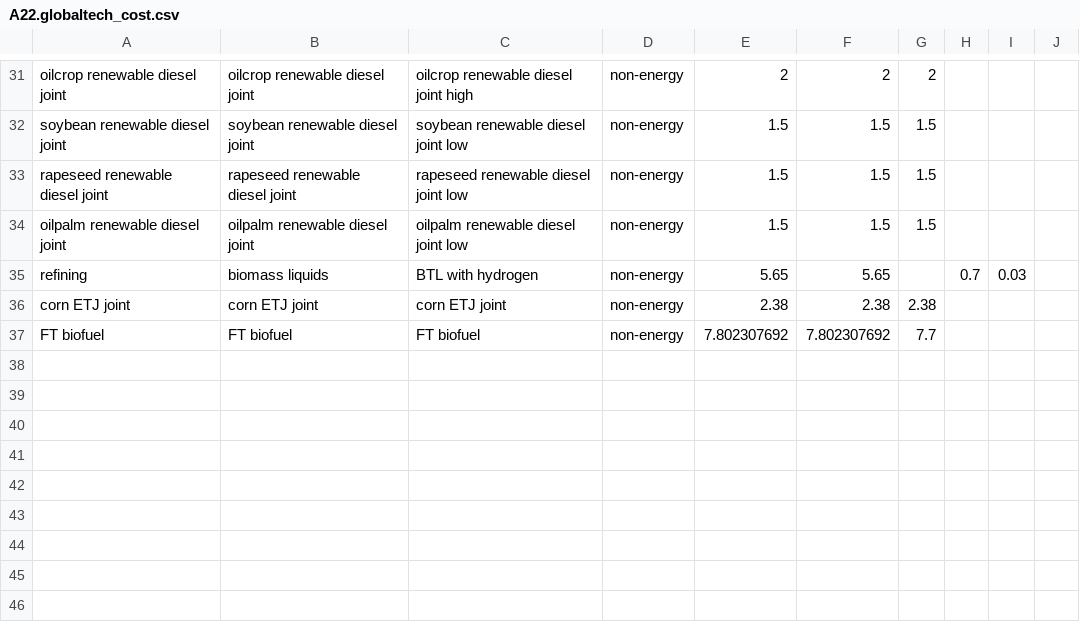
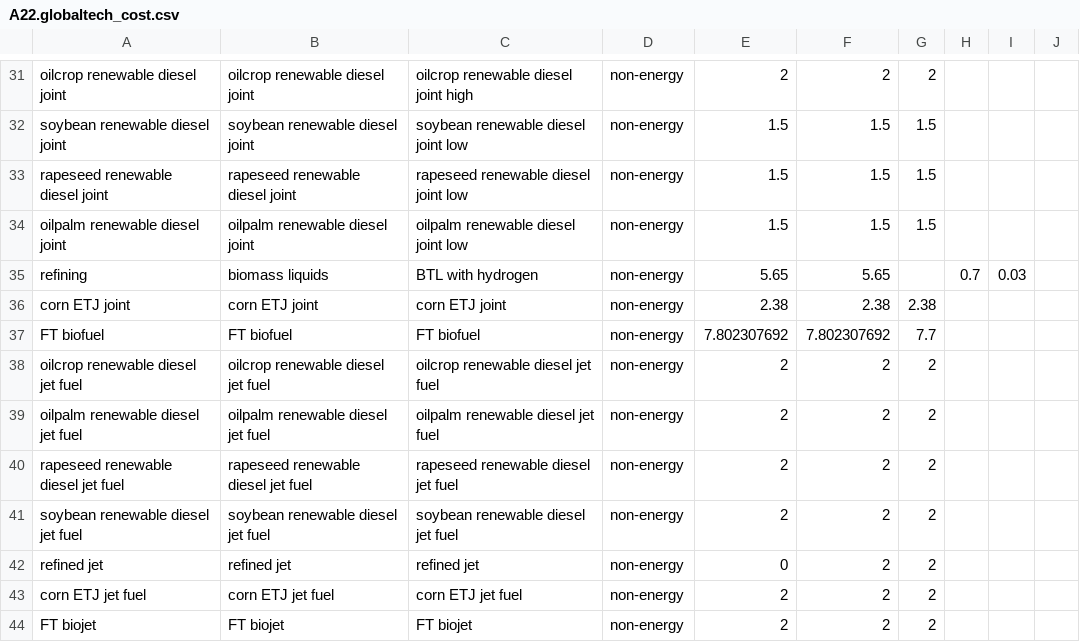
Before and after one commit to marideeweber/gcam-core, a CSV file: input/gcamdata/inst/extdata/energy/A22.globaltech_cost.csv, drawn as a sheet; only a part is shown, gaps mark what is left out; the diff names each change by its address in the sheet, - before the commit and + after, or states it on an @@ line.

Commit message:
Updates to costs, logits
1. Updating logits
2. Making co-product ratios binding for biofuels
3. ETJ co-product is a pure gasoline, while HEFA co product is a diesel

```diff
--- a/input/gcamdata/inst/extdata/energy/A22.globaltech_cost.csv
+++ b/input/gcamdata/inst/extdata/energy/A22.globaltech_cost.csv
+row 38: oilcrop renewable diesel jet fuel | oilcrop renewable diesel jet fuel | oilcrop renewable diesel jet fuel | non-energy | 2 | 2 | 2
+row 39: oilpalm renewable diesel jet fuel | oilpalm renewable diesel jet fuel | oilpalm renewable diesel jet fuel | non-energy | 2 | 2 | 2
+row 40: rapeseed renewable diesel jet fuel | rapeseed renewable diesel jet fuel | rapeseed renewable diesel jet fuel | non-energy | 2 | 2 | 2
+row 41: soybean renewable diesel jet fuel | soybean renewable diesel jet fuel | soybean renewable diesel jet fuel | non-energy | 2 | 2 | 2
+row 42: refined jet | refined jet | refined jet | non-energy | 0 | 2 | 2
+row 43: corn ETJ jet fuel | corn ETJ jet fuel | corn ETJ jet fuel | non-energy | 2 | 2 | 2
+row 44: FT biojet | FT biojet | FT biojet | non-energy | 2 | 2 | 2
```
Also changed, not shown: input/gcamdata/inst/extdata/energy/A26.globaltech_cost.csv, input/gcamdata/inst/extdata/energy/A26.globaltech_shrwt.csv, 11 other files.
